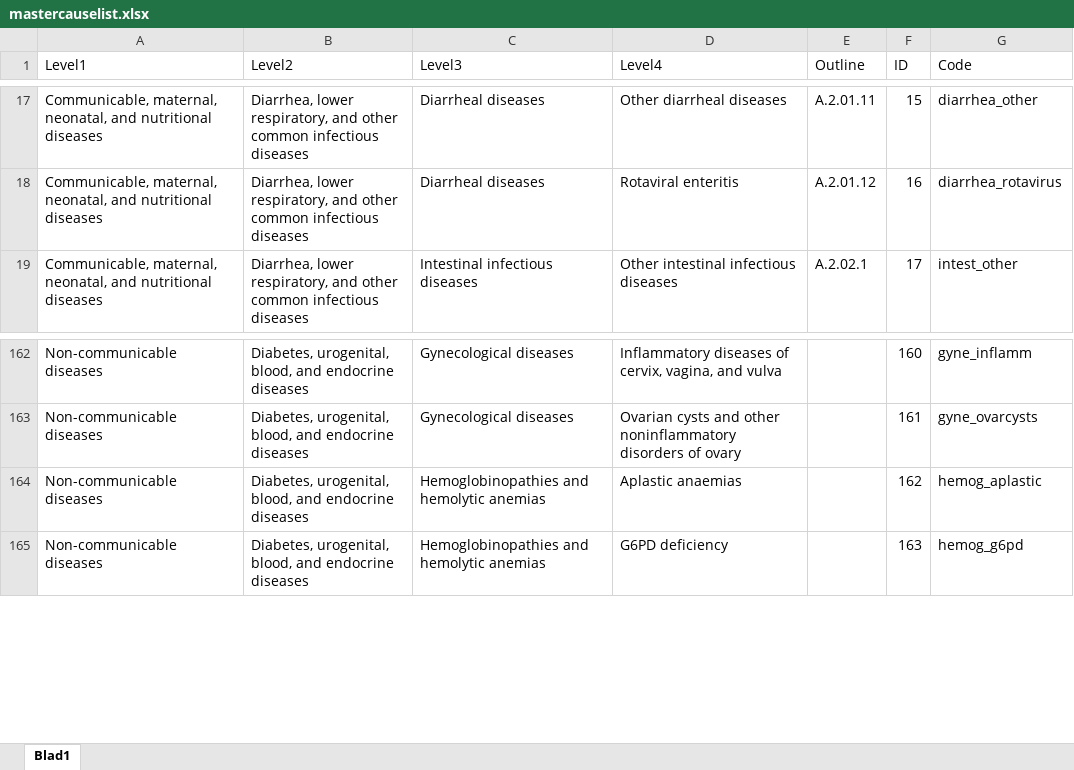
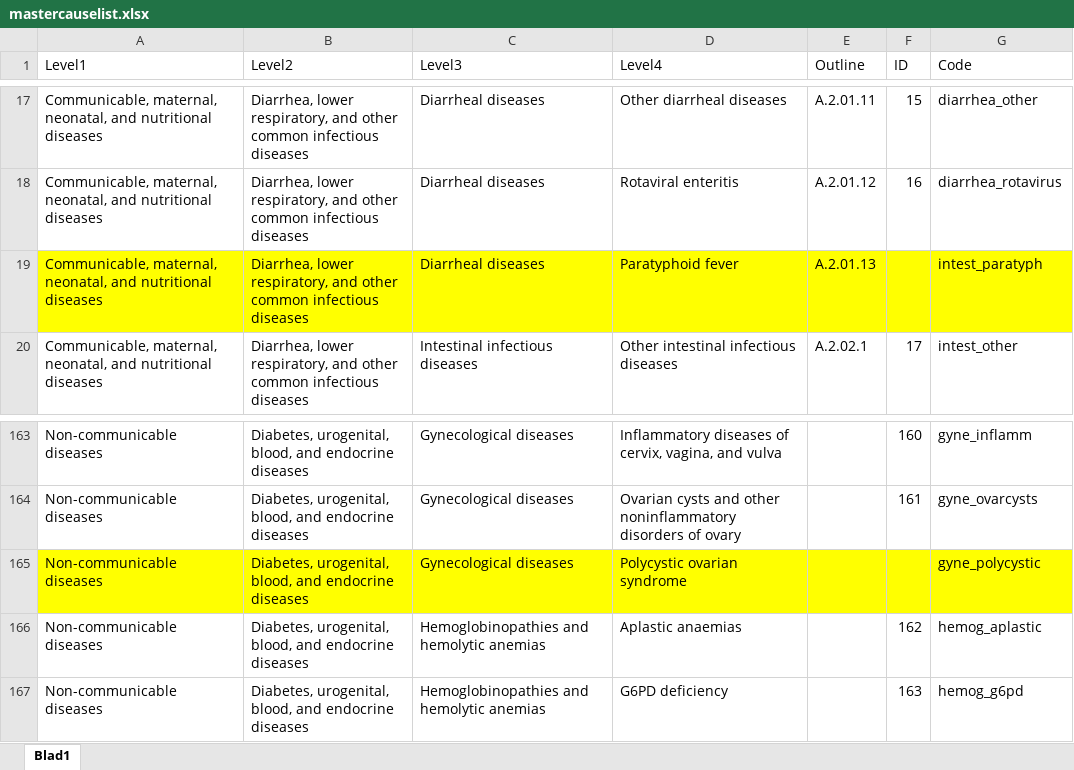
Before and after one commit to sciensanogit/BeBOD, an Excel workbook: data-raw/mastercauselist.xlsx, sheet Blad1, drawn as a sheet; only a part is shown, gaps mark what is left out; values as stored, in another font and other column widths than the file's, no borders; table styles not drawn; the diff covers the shown part only; the diff names each change by its address in the sheet, - before the commit and + after, or states it on an @@ line.

```diff
--- a/data-raw/mastercauselist.xlsx (sheet Blad1)
+++ b/data-raw/mastercauselist.xlsx (sheet Blad1)
+row 19: Communicable, maternal, neonatal, and nutritional diseases | Diarrhea, lower respiratory, and other common infectious diseases | Diarrheal diseases | Paratyphoid fever | A.2.01.13 |  | intest_paratyph
+row 165: Non-communicable diseases | Diabetes, urogenital, blood, and endocrine diseases | Gynecological diseases | Polycystic ovarian syndrome |  |  | gyne_polycystic
```
Also changed, not shown: cell formats elsewhere in this sheet, 1 other file.
